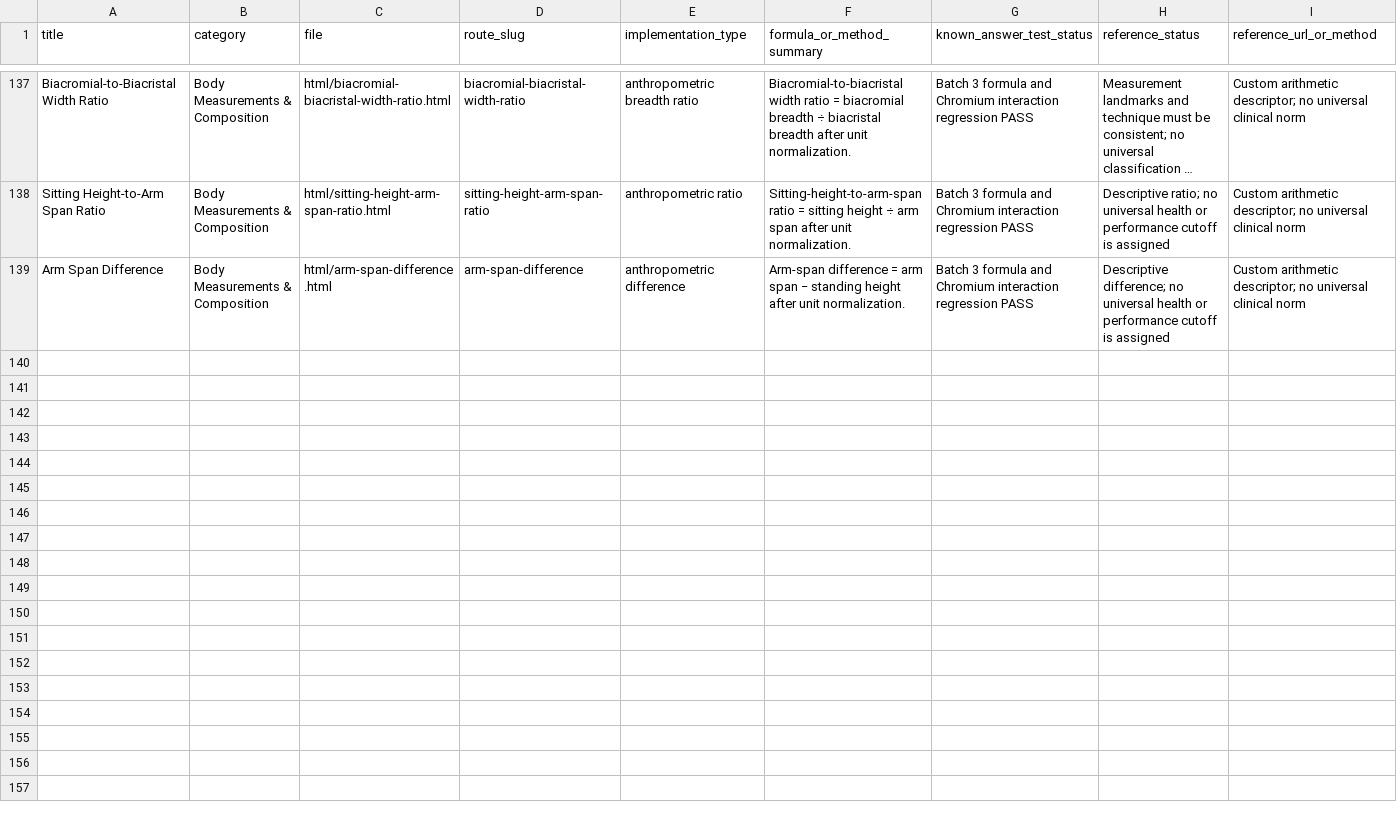
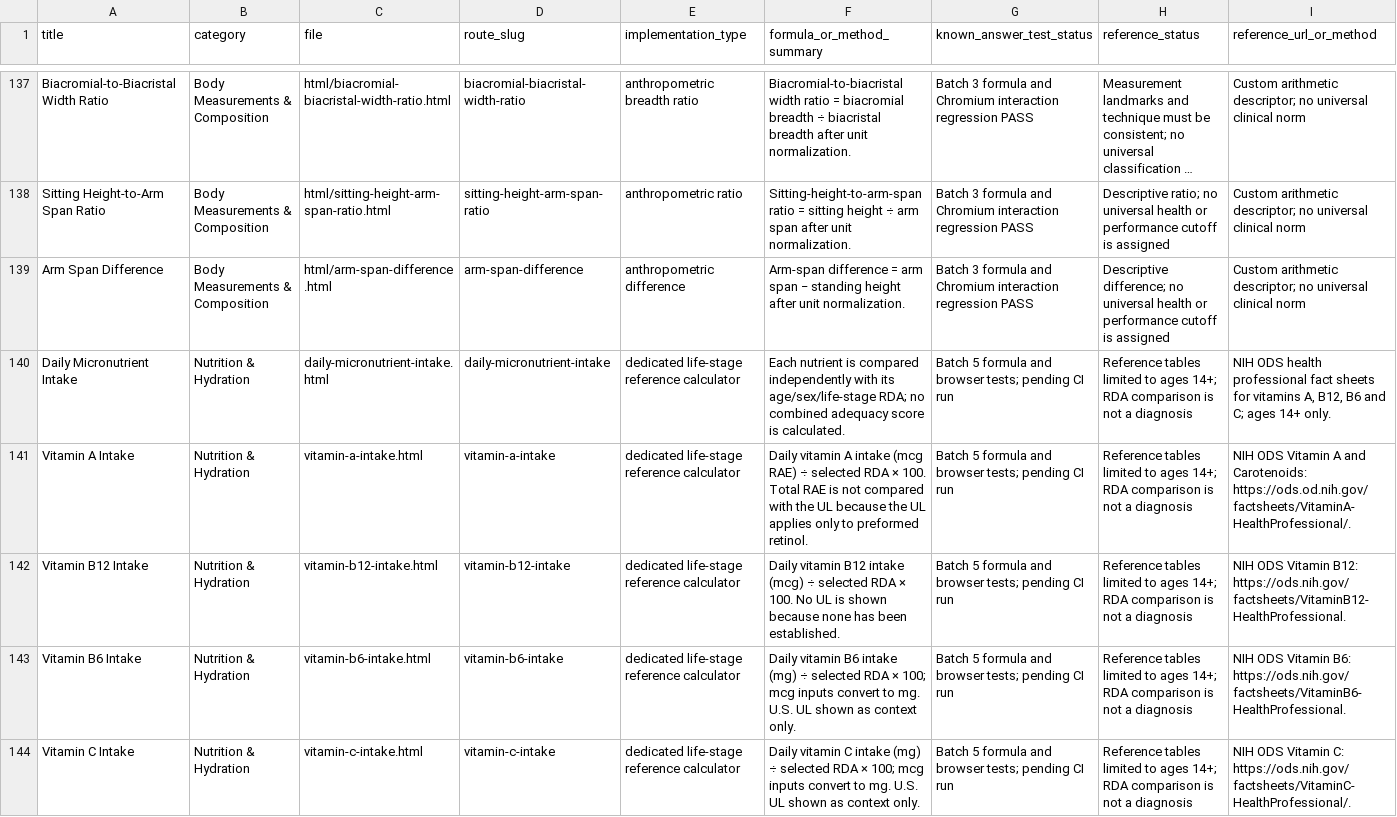
Before and after one commit to clerfit/Clerfit, a CSV file: CALCULATOR_VERIFICATION_MATRIX.csv, drawn as a sheet; only a part is shown, gaps mark what is left out; long unchanged cells end in …; the diff names each change by its address in the sheet, - before the commit and + after, or states it on an @@ line.

Commit message:
Implement Batch 5 micronutrient calculators

```diff
--- a/CALCULATOR_VERIFICATION_MATRIX.csv
+++ b/CALCULATOR_VERIFICATION_MATRIX.csv
+row 140: Daily Micronutrient Intake | Nutrition & Hydration | daily-micronutrient-intake.html | daily-micronutrient-intake | dedicated life-stage reference calculator | Each nutrient is compared independently with its age/sex/life-stage RDA; no combined adequacy score is calculated. | Batch 5 formula and browser tests; pending CI run | Reference tables limited to ages 14+; RDA comparison is not a diagnosis | NIH ODS health professional fact sheets for vitamins A, B12, B6 and C; ages 14+ only.
+row 141: Vitamin A Intake | Nutrition & Hydration | vitamin-a-intake.html | vitamin-a-intake | dedicated life-stage reference calculator | Daily vitamin A intake (mcg RAE) ÷ selected RDA × 100. Total RAE is not compared with the UL because the UL applies only to preformed retinol. | Batch 5 formula and browser tests; pending CI run | Reference tables limited to ages 14+; RDA comparison is not a diagnosis | NIH ODS Vitamin A and Carotenoids: https://ods.od.nih.gov/factsheets/VitaminA-HealthProfessional/.
+row 142: Vitamin B12 Intake | Nutrition & Hydration | vitamin-b12-intake.html | vitamin-b12-intake | dedicated life-stage reference calculator | Daily vitamin B12 intake (mcg) ÷ selected RDA × 100. No UL is shown because none has been established. | Batch 5 formula and browser tests; pending CI run | Reference tables limited to ages 14+; RDA comparison is not a diagnosis | NIH ODS Vitamin B12: https://ods.nih.gov/factsheets/VitaminB12-HealthProfessional.
+row 143: Vitamin B6 Intake | Nutrition & Hydration | vitamin-b6-intake.html | vitamin-b6-intake | dedicated life-stage reference calculator | Daily vitamin B6 intake (mg) ÷ selected RDA × 100; mcg inputs convert to mg. U.S. UL shown as context only. | Batch 5 formula and browser tests; pending CI run | Reference tables limited to ages 14+; RDA comparison is not a diagnosis | NIH ODS Vitamin B6: https://ods.nih.gov/factsheets/VitaminB6-HealthProfessional.
+row 144: Vitamin C Intake | Nutrition & Hydration | vitamin-c-intake.html | vitamin-c-intake | dedicated life-stage reference calculator | Daily vitamin C intake (mg) ÷ selected RDA × 100; mcg inputs convert to mg. U.S. UL shown as context only. | Batch 5 formula and browser tests; pending CI run | Reference tables limited to ages 14+; RDA comparison is not a diagnosis | NIH ODS Vitamin C: https://ods.nih.gov/factsheets/VitaminC-HealthProfessional/.
```
Also changed, not shown: FIELD_VALIDATION_AUDIT.csv, INPUT_BOUNDARY_VERIFIED.csv, 15 other files.
